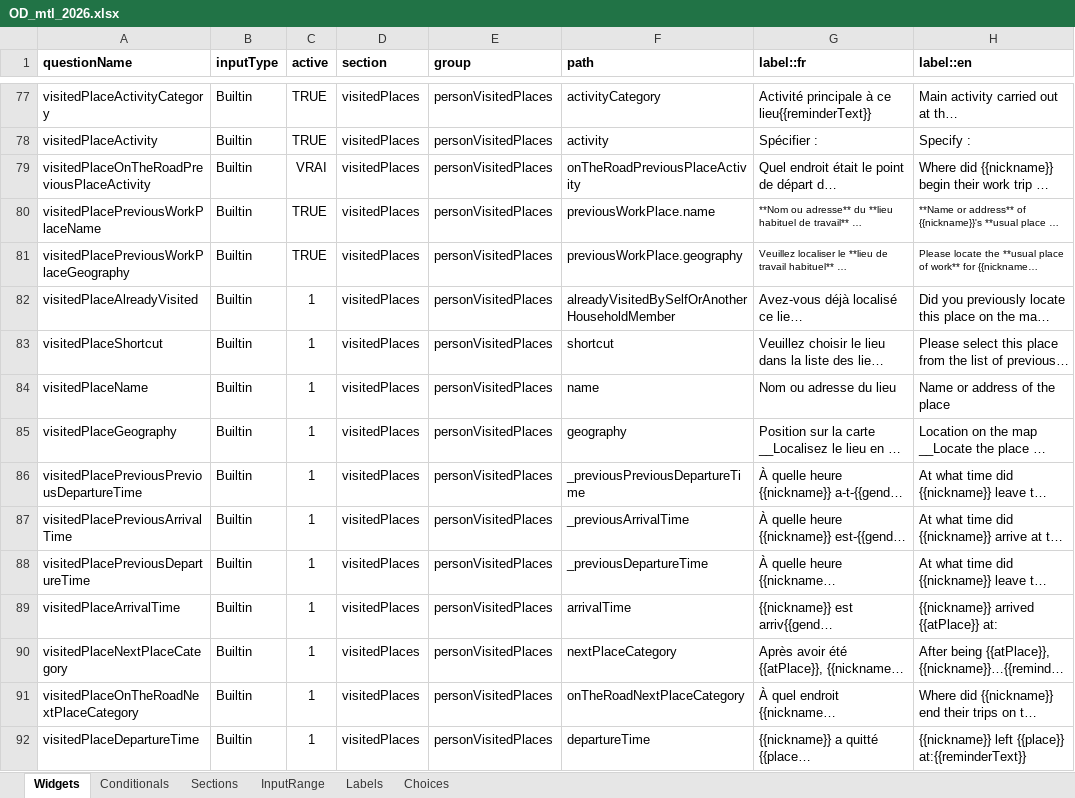
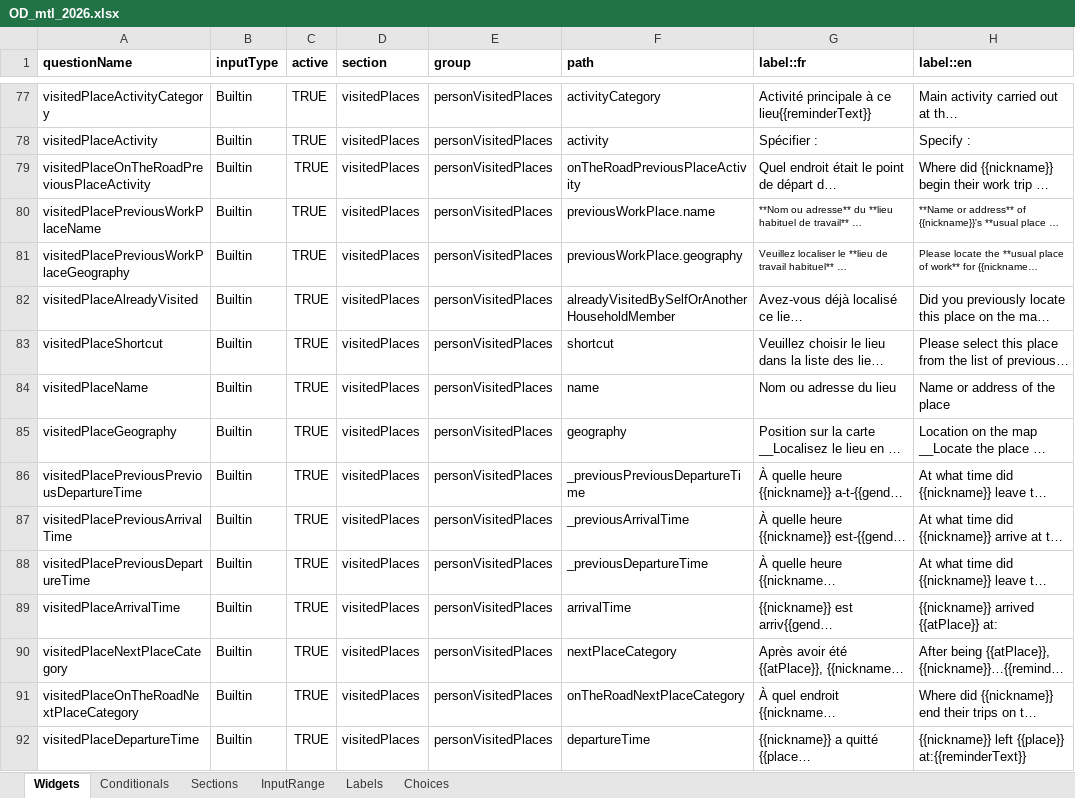
Before and after one commit to chairemobilite/od_mtl, an Excel workbook: survey/references/OD_mtl_2026.xlsx, sheet Widgets, drawn as a sheet; only a part is shown, gaps mark what is left out; long unchanged cells end in …; values as stored, in another font and other column widths than the file's, no borders; charts and pictures and conditional formats not drawn; the diff covers the shown part only; the diff names each change by its address in the sheet, - before the commit and + after, or states it on an @@ line.

```diff
--- a/survey/references/OD_mtl_2026.xlsx (sheet Widgets)
+++ b/survey/references/OD_mtl_2026.xlsx (sheet Widgets)
-C79 (active): VRAI
+C79 (active): TRUE
-C82:C92 (active): 1
+C82:C92 (active): TRUE
```
Also changed, not shown: 136 edited cells and cell formats elsewhere in this sheet, sheet Sections, sheet Labels, sheet Choices, charts or pictures.
